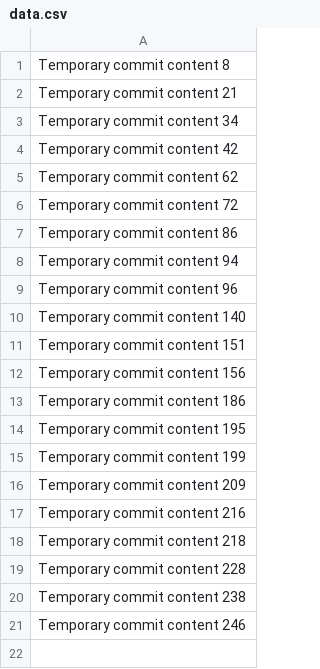
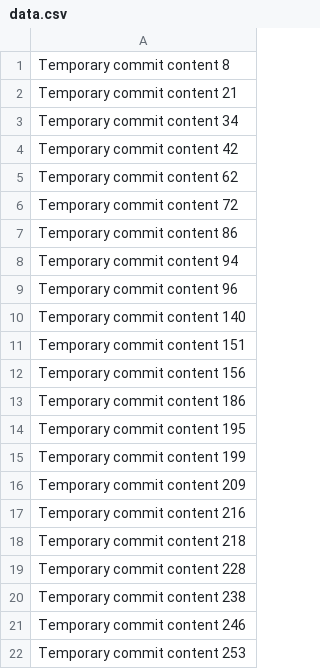
Before and after one commit to jjjhuertas/jjsh, a CSV file: data.csv, drawn as a sheet.

```diff
--- a/data.csv
+++ b/data.csv
@@ -21 +21,2 @@ Temporary commit content 238
 Temporary commit content 246
+Temporary commit content 253
```
